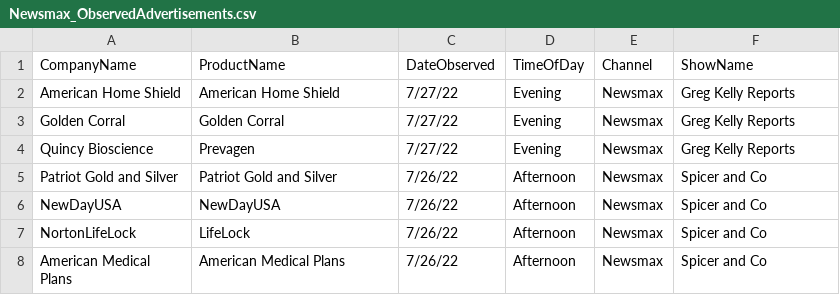
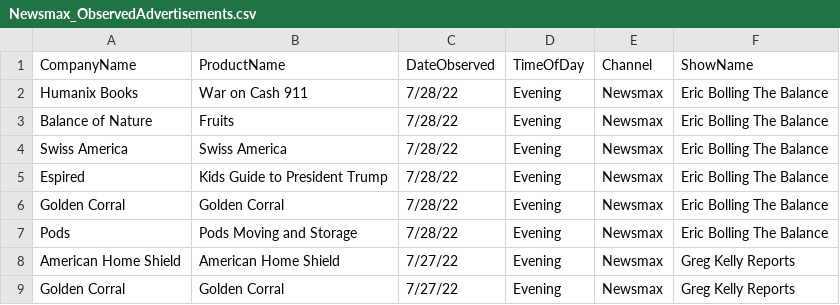
Before and after one commit to whoadvertiseson/whoadvertiseson, a CSV file: Newsmax/Newsmax_ObservedAdvertisements.csv, drawn as a sheet; only a part is shown; the shorter side is filled out with more unchanged rows; the diff names each change by its address in the sheet, - before the commit and + after, or states it on an @@ line.

```diff
--- a/Newsmax/Newsmax_ObservedAdvertisements.csv
+++ b/Newsmax/Newsmax_ObservedAdvertisements.csv
+row 2: Humanix Books | War on Cash 911 | 7/28/22 | Evening | Newsmax | Eric Bolling The Balance
+row 3: Balance of Nature | Fruits | 7/28/22 | Evening | Newsmax | Eric Bolling The Balance
+row 4: Swiss America | Swiss America | 7/28/22 | Evening | Newsmax | Eric Bolling The Balance
+row 5: Espired | Kids Guide to President Trump | 7/28/22 | Evening | Newsmax | Eric Bolling The Balance
+row 6: Golden Corral | Golden Corral | 7/28/22 | Evening | Newsmax | Eric Bolling The Balance
+row 7: Pods | Pods Moving and Storage | 7/28/22 | Evening | Newsmax | Eric Bolling The Balance
```
Also changed, not shown: Newsmax/Newsmax_RecentTopAdvertisers.csv, 1 other file.
